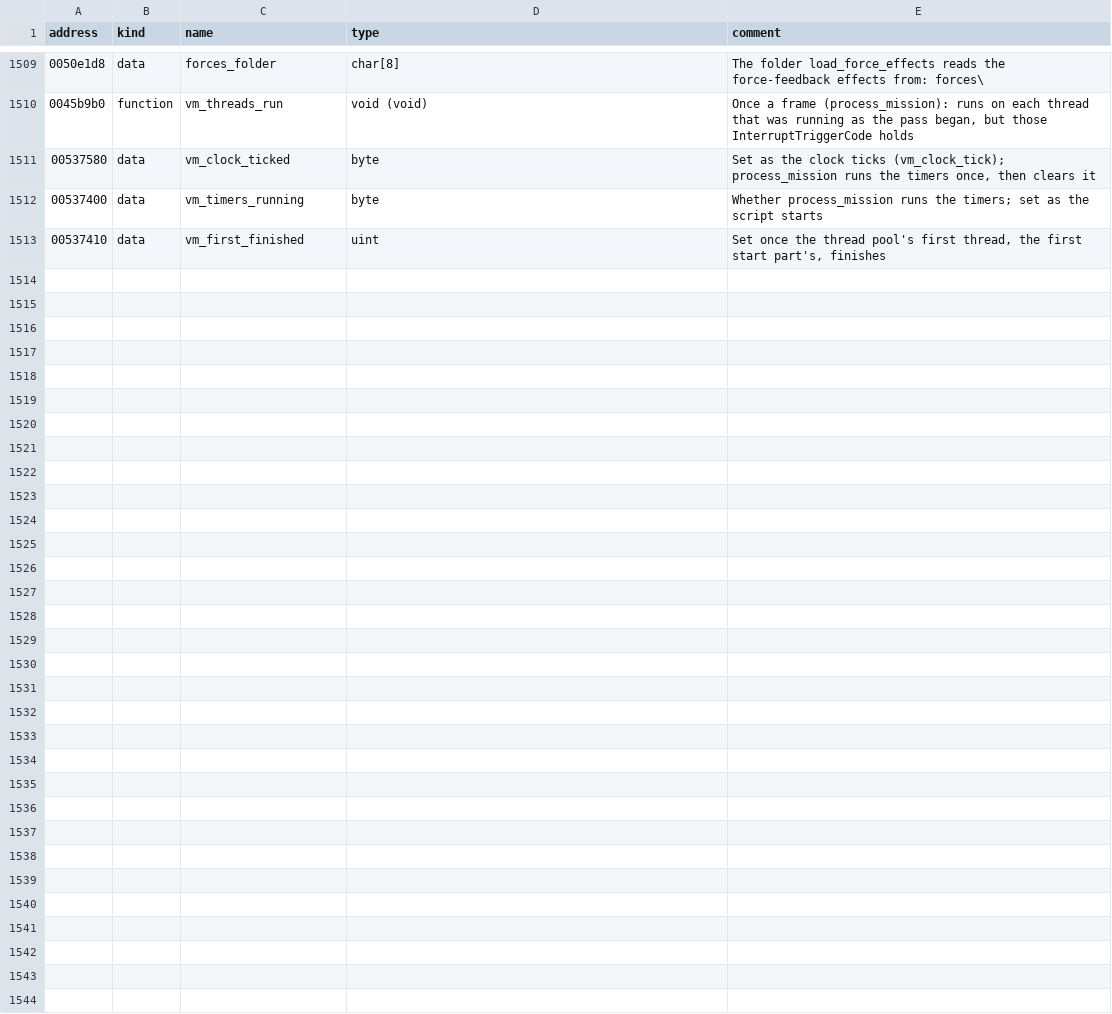
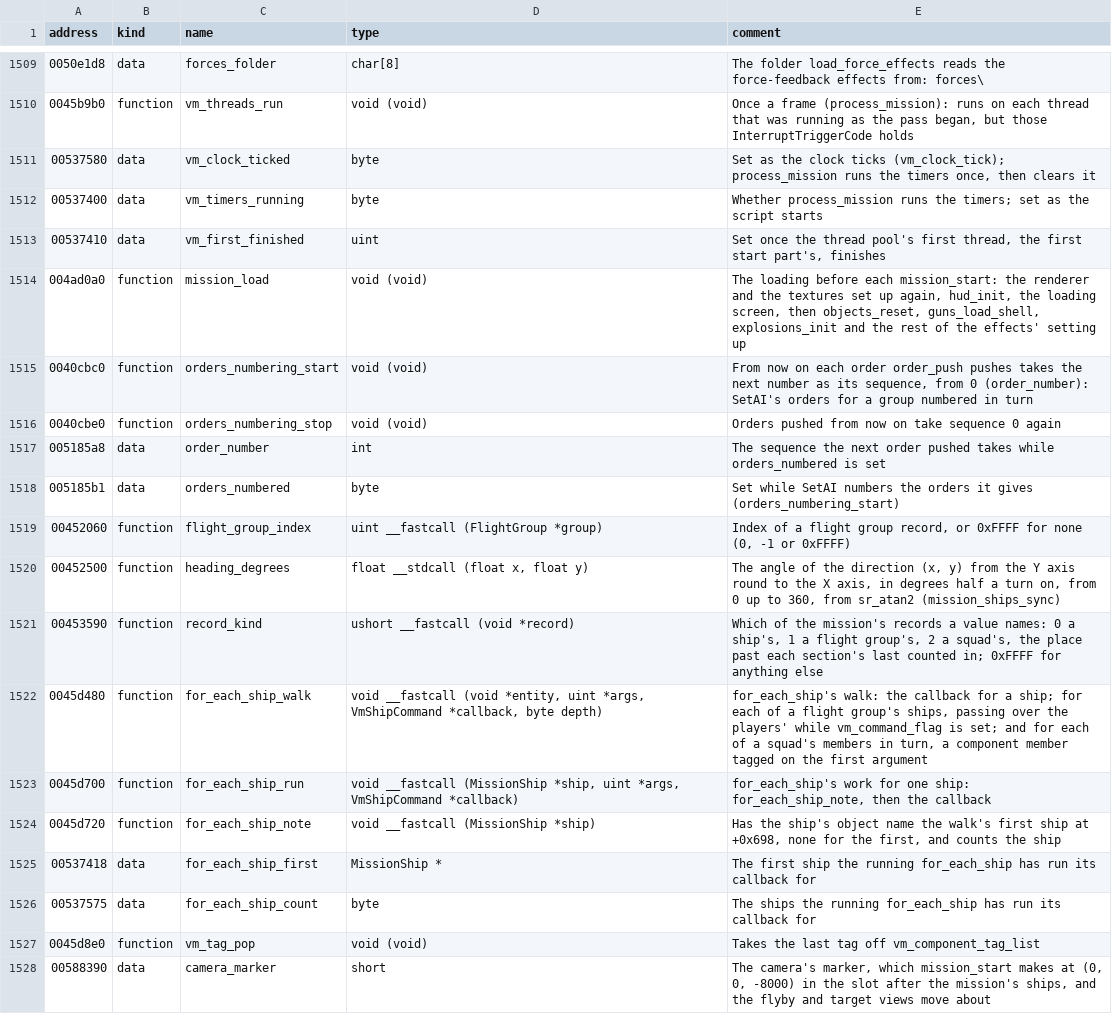
Before and after one commit to vdmkenny/openreliant, a TSV file: ghidra/names/LANCER.EXE.tsv, drawn as a sheet; only a part is shown, gaps mark what is left out.

Commit message:
docs: the mission's start, its ships, its wings and its frame, with their names
The missions and script VM docs describe what now runs: mission_start,
CreateFlightGroup and mission_ship_create, the wings, process_mission
and for_each_ship. The docs that described the sandbox now describe
mission 0 and --mission. The Ghidra names cover the new functions and
globals, and tests cover the mission's start, the loadout's ship in a
player's slot and the script's clock. sltool dte info gives the script's
size in bytes, where it gave its count of halfwords.

```diff
--- a/ghidra/names/LANCER.EXE.tsv
+++ b/ghidra/names/LANCER.EXE.tsv
@@ -1513 +1513,16 @@ address	kind	name	type	comment
 00537410	data	vm_first_finished	uint	Set once the thread pool's first thread, the first start part's, finishes
+004ad0a0	function	mission_load	void (void)	The loading before each mission_start: the renderer and the textures set up again, hud_init, the loading screen, then objects_reset, guns_load_shell, explosions_init and the rest of the effects' setting up
+0040cbc0	function	orders_numbering_start	void (void)	From now on each order order_push pushes takes the next number as its sequence, from 0 (order_number): SetAI's orders for a group numbered in turn
+0040cbe0	function	orders_numbering_stop	void (void)	Orders pushed from now on take sequence 0 again
+005185a8	data	order_number	int	The sequence the next order pushed takes while orders_numbered is set
+005185b1	data	orders_numbered	byte	Set while SetAI numbers the orders it gives (orders_numbering_start)
+00452060	function	flight_group_index	uint __fastcall (FlightGroup *group)	Index of a flight group record, or 0xFFFF for none (0, -1 or 0xFFFF)
+00452500	function	heading_degrees	float __stdcall (float x, float y)	The angle of the direction (x, y) from the Y axis round to the X axis, in degrees half a turn on, from 0 up to 360, from sr_atan2 (mission_ships_sync)
+00453590	function	record_kind	ushort __fastcall (void *record)	Which of the mission's records a value names: 0 a ship's, 1 a flight group's, 2 a squad's, the place past each section's last counted in; 0xFFFF for anything else
+0045d480	function	for_each_ship_walk	void __fastcall (void *entity, uint *args, VmShipCommand *callback, byte depth)	for_each_ship's walk: the callback for a ship; for each of a flight group's ships, passing over the players' while vm_command_flag is set; and for each of a squad's members in turn, a component member tagged on the first argument
+0045d700	function	for_each_ship_run	void __fastcall (MissionShip *ship, uint *args, VmShipCommand *callback)	for_each_ship's work for one ship: for_each_ship_note, then the callback
+0045d720	function	for_each_ship_note	void __fastcall (MissionShip *ship)	Has the ship's object name the walk's first ship at +0x698, none for the first, and counts the ship
+00537418	data	for_each_ship_first	MissionShip *	The first ship the running for_each_ship has run its callback for
+00537575	data	for_each_ship_count	byte	The ships the running for_each_ship has run its callback for
+0045d8e0	function	vm_tag_pop	void (void)	Takes the last tag off vm_component_tag_list
+00588390	data	camera_marker	short	The camera's marker, which mission_start makes at (0, 0, -8000) in the slot after the mission's ships, and the flyby and target views move about
```
Also changed, not shown: 17 other files.
